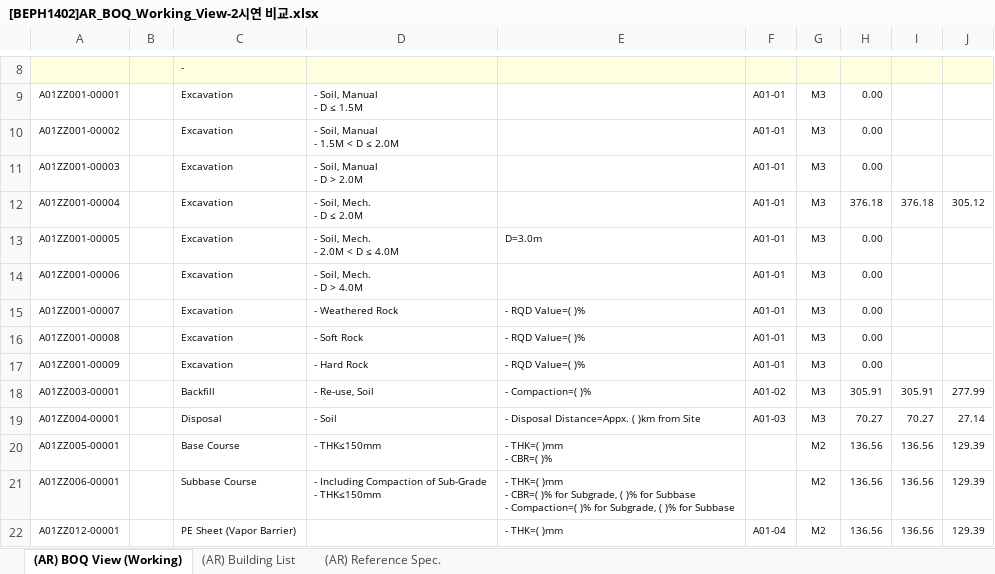
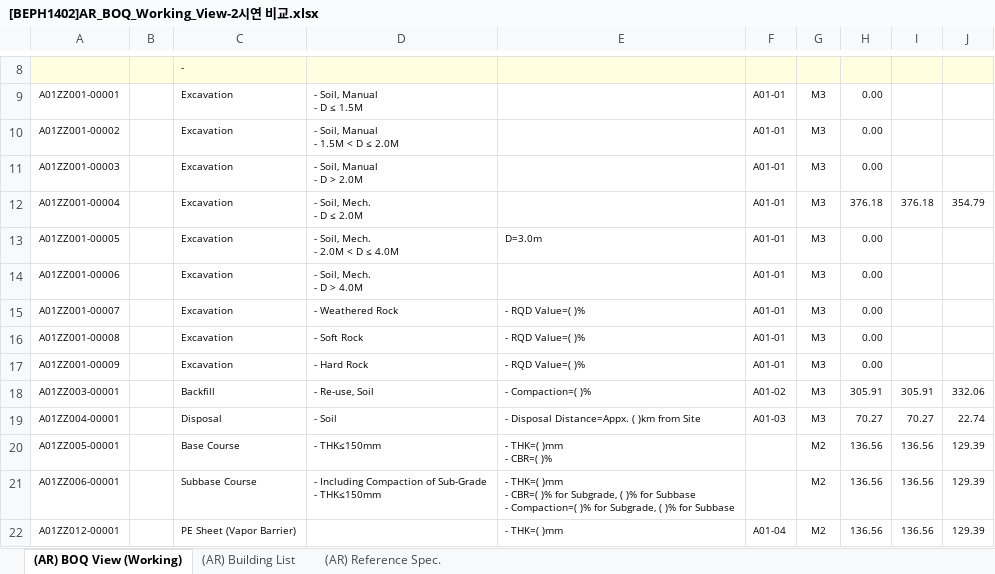
Before and after one commit to hnanmal/mQ, an Excel workbook: hecCalc/2023/documentum/[BEPH1402]AR_BOQ_Working_View-2시연 비교.xlsx, sheet (AR) BOQ View (Working), drawn as a sheet; only a part is shown, gaps mark what is left out; values as stored, in another font and other column widths than the file's, no borders; the diff names each change by its address in the sheet, - before the commit and + after, or states it on an @@ line.

```diff
--- a/hecCalc/2023/documentum/[BEPH1402]AR_BOQ_Working_View-2시연 비교.xlsx (sheet (AR) BOQ View (Working))
+++ b/hecCalc/2023/documentum/[BEPH1402]AR_BOQ_Working_View-2시연 비교.xlsx (sheet (AR) BOQ View (Working))
-J12: 305.12
+J12: 354.79
-J18: 277.99
+J18: 332.06
-J19: 27.14
+J19: 22.74
```
Also changed, not shown: 12 other files.
